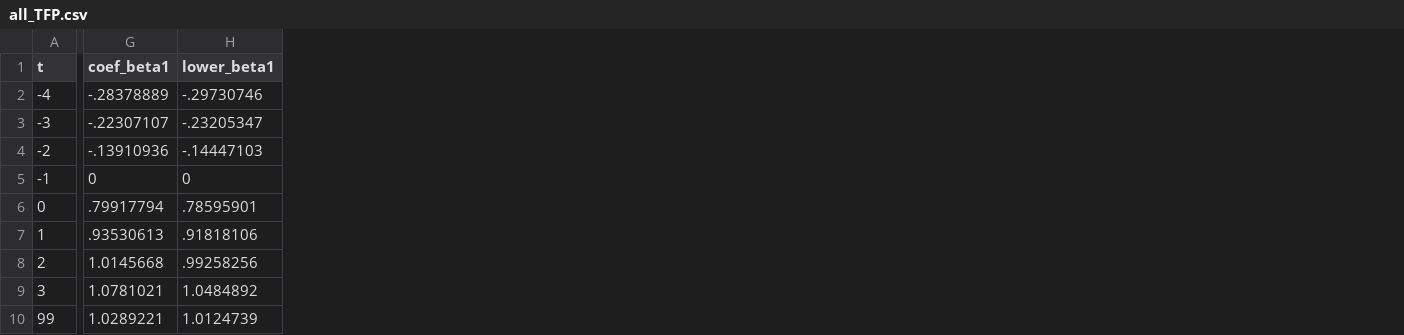
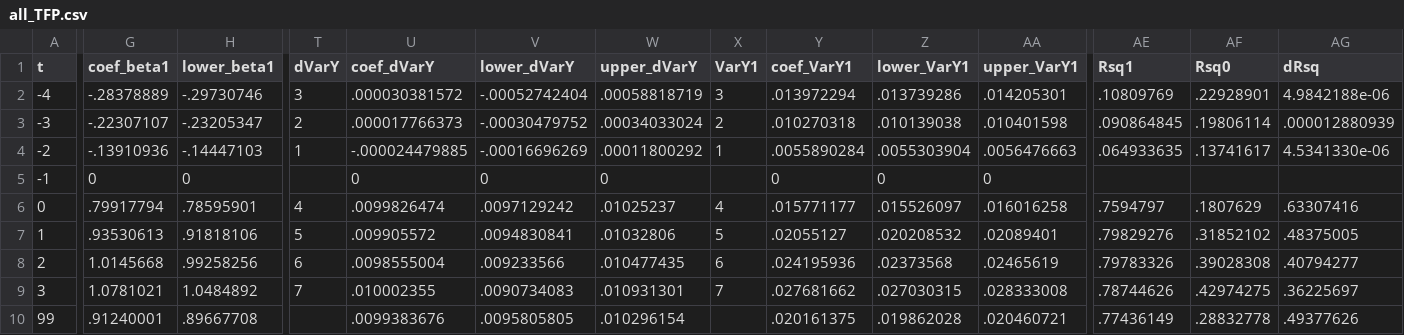
Before and after one commit to korenmiklos/ceo-value, a CSV file: papers/econometrics/data/all_TFP.csv, drawn as a sheet; only a part is shown, gaps mark what is left out; the diff covers the shown part only; the diff names each change by its address in the sheet, - before the commit and + after, or states it on an @@ line.

```diff
--- a/papers/econometrics/data/all_TFP.csv
+++ b/papers/econometrics/data/all_TFP.csv
+column T (dVarY), rows 2-9: 3 | 2 | 1 |  | 4 | 5 | 6 | 7
+column U (coef_dVarY), rows 2-10: .000030381572 | .000017766373 | -.000024479885 | 0 | .0099826474 | .009905572 | .0098555004 | .010002355 | .0099383676
+column V (lower_dVarY), rows 2-10: -.00052742404 | -.00030479752 | -.00016696269 | 0 | .0097129242 | .0094830841 | .009233566 | .0090734083 | .0095805805
+column W (upper_dVarY), rows 2-10: .00058818719 | .00034033024 | .00011800292 | 0 | .01025237 | .01032806 | .010477435 | .010931301 | .010296154
+column X (VarY1), rows 2-9: 3 | 2 | 1 |  | 4 | 5 | 6 | 7
+column Y (coef_VarY1), rows 2-10: .013972294 | .010270318 | .0055890284 | 0 | .015771177 | .02055127 | .024195936 | .027681662 | .020161375
+column Z (lower_VarY1), rows 2-10: .013739286 | .010139038 | .0055303904 | 0 | .015526097 | .020208532 | .02373568 | .027030315 | .019862028
+column AA (upper_VarY1), rows 2-10: .014205301 | .010401598 | .0056476663 | 0 | .016016258 | .02089401 | .02465619 | .028333008 | .020460721
+column AE (Rsq1), rows 2-10: .10809769 | .090864845 | .064933635 |  | .7594797 | .79829276 | .79783326 | .78744626 | .77436149
+column AF (Rsq0), rows 2-10: .22928901 | .19806114 | .13741617 |  | .1807629 | .31852102 | .39028308 | .42974275 | .28832778
+column AG (dRsq), rows 2-10: 4.9842188e-06 | .000012880939 | 4.5341330e-06 |  | .63307416 | .48375005 | .40794277 | .36225697 | .49377626
-G10 (coef_beta1): 1.0289221
+G10 (coef_beta1): .91240001
-H10 (lower_beta1): 1.0124739
+H10 (lower_beta1): .89667708
```
Also changed, not shown: 7 edited cells elsewhere in this file, papers/econometrics/data/baseline_TFP.csv, papers/econometrics/data/excessvariance_TFP.csv, 5 other files.
